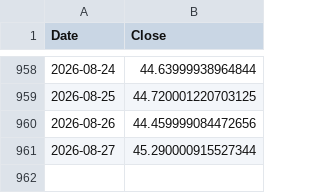
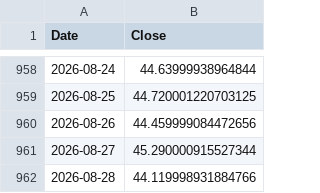
Before and after one commit to peter-c9/macro-yield-dashboard, a CSV file: data/Bitcoin_IBIT.csv, drawn as a sheet; only a part is shown, gaps mark what is left out.

```diff
--- a/data/Bitcoin_IBIT.csv
+++ b/data/Bitcoin_IBIT.csv
@@ -961 +961,2 @@ Date,Close
 2026-08-27,45.290000915527344
+2026-08-28,44.119998931884766
```
Also changed, not shown: data/10Y_Yield.csv, data/30Y_Yield.csv, 5 other files.
